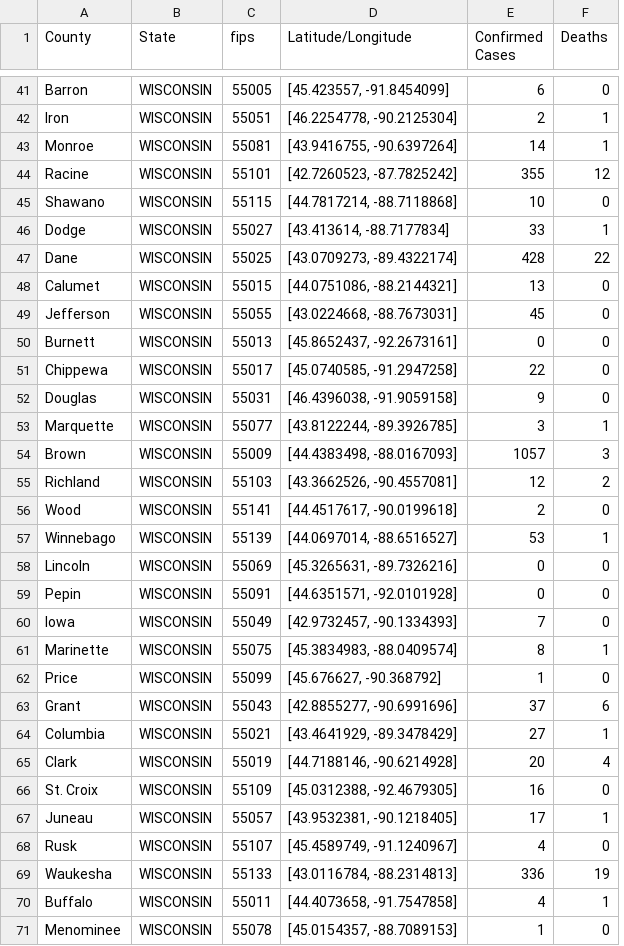
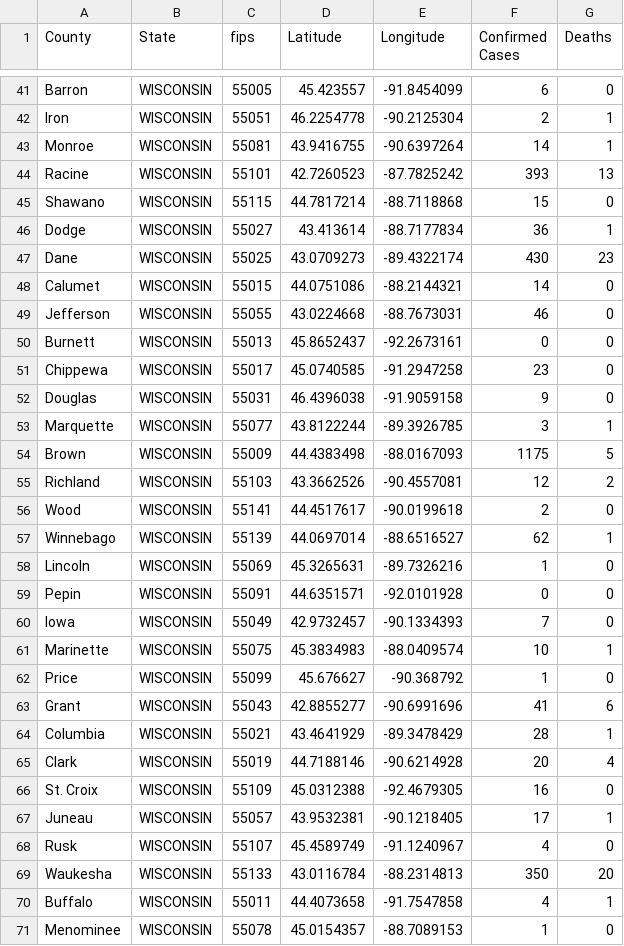
Before and after one commit to ThanatoSohne/COVID-19-Outbreak-Visualization-Tool, a CSV file: Web Scrapers/US States/COVID-19_cases_widoh.csv, drawn as a sheet; only a part is shown, gaps mark what is left out; removed rows and columns are numbered as before the commit, all else as after; the diff covers the shown part only; the diff names each change by its address in the sheet, - before the commit and + after, or states it on an @@ line.

Commit message:
Update COVID-19_cases_widoh.csv

```diff
--- a/Web Scrapers/US States/COVID-19_cases_widoh.csv
+++ b/Web Scrapers/US States/COVID-19_cases_widoh.csv
-column D (Latitude/Longitude), rows 41-71: [45.423557, -91.8454099] | [46.2254778, -90.2125304] | [43.9416755, -90.6397264] | [42.7260523, -87.7825242] | [44.7817214, -88.7118868] | [43.413614, -88.7177834] | [43.0709273, -89.4322174] | [44.0751086, -88.2144321] | [43.0224668, -88.7673031] | [45.8652437, -92.2673161] | [45.0740585, -91.2947258] | [46.4396038, -91.9059158] | [43.8122244, -89.3926785] | [44.4383498, -88.0167093] | [43.3662526, -90.4557081] | [44.4517617, -90.0199618] | [44.0697014, -88.6516527] | [45.3265631, -89.7326216] | [44.6351571, -92.0101928] | [42.9732457, -90.1334393] | [45.3834983, -88.0409574] | [45.676627, -90.368792] | [42.8855277, -90.6991696] | [43.4641929, -89.3478429] | [44.7188146, -90.6214928] | [45.0312388, -92.4679305] | [43.9532381, -90.1218405] | [45.4589749, -91.1240967] | [43.0116784, -88.2314813] | [44.4073658, -91.7547858] | [45.0154357, -88.7089153]
+column D (Latitude), rows 41-71: 45.423557 | 46.2254778 | 43.9416755 | 42.7260523 | 44.7817214 | 43.413614 | 43.0709273 | 44.0751086 | 43.0224668 | 45.8652437 | 45.0740585 | 46.4396038 | 43.8122244 | 44.4383498 | 43.3662526 | 44.4517617 | 44.0697014 | 45.3265631 | 44.6351571 | 42.9732457 | 45.3834983 | 45.676627 | 42.8855277 | 43.4641929 | 44.7188146 | 45.0312388 | 43.9532381 | 45.4589749 | 43.0116784 | 44.4073658 | 45.0154357
+column E (Longitude), rows 41-71: -91.8454099 | -90.2125304 | -90.6397264 | -87.7825242 | -88.7118868 | -88.7177834 | -89.4322174 | -88.2144321 | -88.7673031 | -92.2673161 | -91.2947258 | -91.9059158 | -89.3926785 | -88.0167093 | -90.4557081 | -90.0199618 | -88.6516527 | -89.7326216 | -92.0101928 | -90.1334393 | -88.0409574 | -90.368792 | -90.6991696 | -89.3478429 | -90.6214928 | -92.4679305 | -90.1218405 | -91.1240967 | -88.2314813 | -91.7547858 | -88.7089153
-F44 (Confirmed Cases): 355
+F44 (Confirmed Cases): 393
-G44 (Deaths): 12
+G44 (Deaths): 13
-F45 (Confirmed Cases): 10
+F45 (Confirmed Cases): 15
-F46 (Confirmed Cases): 33
+F46 (Confirmed Cases): 36
-F47 (Confirmed Cases): 428
+F47 (Confirmed Cases): 430
-G47 (Deaths): 22
+G47 (Deaths): 23
-F48 (Confirmed Cases): 13
+F48 (Confirmed Cases): 14
-F49 (Confirmed Cases): 45
+F49 (Confirmed Cases): 46
-F51 (Confirmed Cases): 22
+F51 (Confirmed Cases): 23
-F54 (Confirmed Cases): 1057
+F54 (Confirmed Cases): 1175
-G54 (Deaths): 3
+G54 (Deaths): 5
-F57 (Confirmed Cases): 53
+F57 (Confirmed Cases): 62
-F58 (Confirmed Cases): 0
+F58 (Confirmed Cases): 1
-F61 (Confirmed Cases): 8
+F61 (Confirmed Cases): 10
-F63 (Confirmed Cases): 37
+F63 (Confirmed Cases): 41
-F64 (Confirmed Cases): 27
+F64 (Confirmed Cases): 28
-F69 (Confirmed Cases): 336
+F69 (Confirmed Cases): 350
-G69 (Deaths): 19
+G69 (Deaths): 20
```
Also changed, not shown: 18 edited cells elsewhere in this file.
